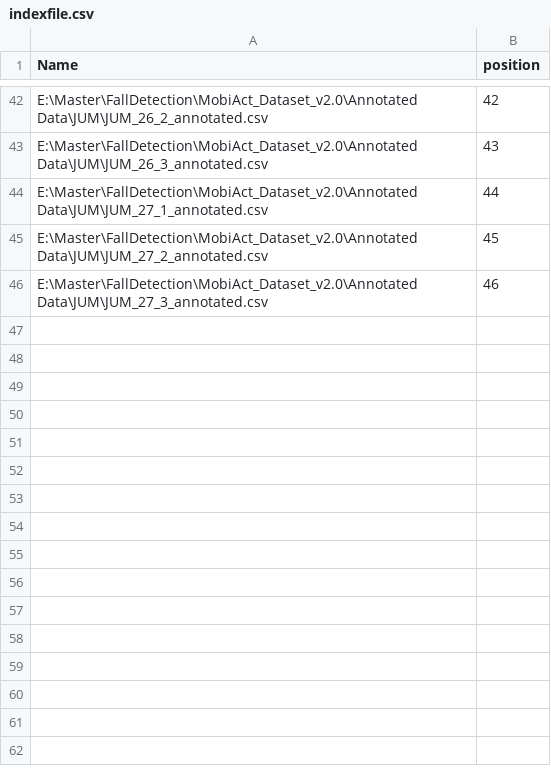
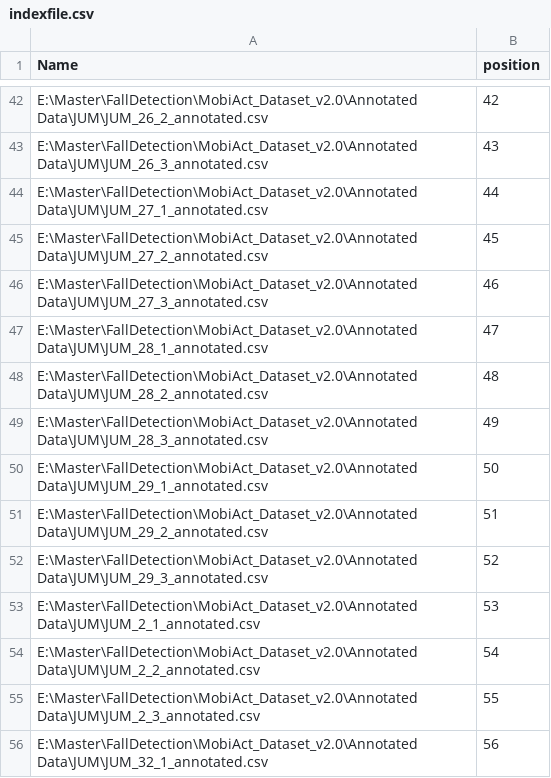
Before and after one commit to chizhanyuefeng/FD-CNN, a CSV file: data/JUM/indexfile.csv, drawn as a sheet; only a part is shown, gaps mark what is left out; the diff names each change by its address in the sheet, - before the commit and + after, or states it on an @@ line.

```diff
--- a/data/JUM/indexfile.csv
+++ b/data/JUM/indexfile.csv
+row 47: E:\Master\FallDetection\MobiAct_Dataset_v2.0\Annotated Data\JUM\JUM_28_1_annotated.csv | 47
+row 48: E:\Master\FallDetection\MobiAct_Dataset_v2.0\Annotated Data\JUM\JUM_28_2_annotated.csv | 48
+row 49: E:\Master\FallDetection\MobiAct_Dataset_v2.0\Annotated Data\JUM\JUM_28_3_annotated.csv | 49
+row 50: E:\Master\FallDetection\MobiAct_Dataset_v2.0\Annotated Data\JUM\JUM_29_1_annotated.csv | 50
+row 51: E:\Master\FallDetection\MobiAct_Dataset_v2.0\Annotated Data\JUM\JUM_29_2_annotated.csv | 51
+row 52: E:\Master\FallDetection\MobiAct_Dataset_v2.0\Annotated Data\JUM\JUM_29_3_annotated.csv | 52
+row 53: E:\Master\FallDetection\MobiAct_Dataset_v2.0\Annotated Data\JUM\JUM_2_1_annotated.csv | 53
+row 54: E:\Master\FallDetection\MobiAct_Dataset_v2.0\Annotated Data\JUM\JUM_2_2_annotated.csv | 54
+row 55: E:\Master\FallDetection\MobiAct_Dataset_v2.0\Annotated Data\JUM\JUM_2_3_annotated.csv | 55
+row 56: E:\Master\FallDetection\MobiAct_Dataset_v2.0\Annotated Data\JUM\JUM_32_1_annotated.csv | 56
```
Also changed, not shown: 1 other file.
